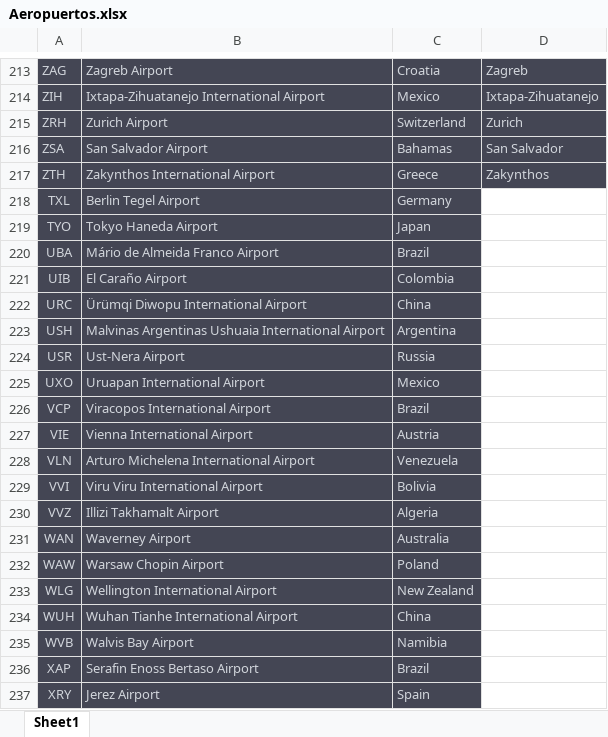
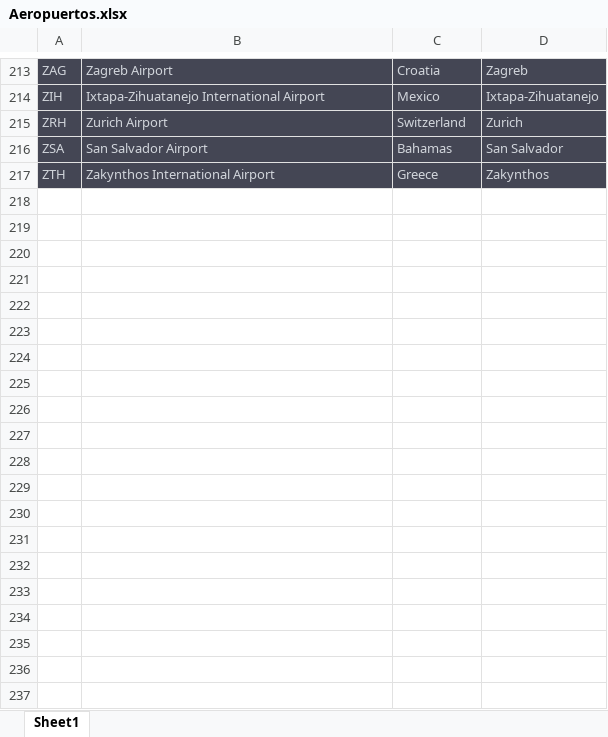
Before and after one commit to Fran-Brogiolo/Data-science-, an Excel workbook: Mentoría Big Data Bang/Aeropuertos.xlsx, sheet Sheet1, drawn as a sheet; only a part is shown, gaps mark what is left out; values as stored, in another font and other column widths than the file's, no borders; the diff covers the shown part only; the diff names each change by its address in the sheet, - before the commit and + after, or states it on an @@ line.

Commit message:
Add files via upload

```diff
--- a/Mentoría Big Data Bang/Aeropuertos.xlsx (sheet Sheet1)
+++ b/Mentoría Big Data Bang/Aeropuertos.xlsx (sheet Sheet1)
-row 218: TXL | Berlin Tegel Airport | Germany
-row 219: TYO | Tokyo Haneda Airport | Japan
-row 220: UBA | Mário de Almeida Franco Airport | Brazil
-row 221: UIB | El Caraño Airport | Colombia
-row 222: URC | Ürümqi Diwopu International Airport | China
-row 223: USH | Malvinas Argentinas Ushuaia International Airport | Argentina
-row 224: USR | Ust-Nera Airport | Russia
-row 225: UXO | Uruapan International Airport | Mexico
-row 226: VCP | Viracopos International Airport | Brazil
-row 227: VIE | Vienna International Airport | Austria
-row 228: VLN | Arturo Michelena International Airport | Venezuela
-row 229: VVI | Viru Viru International Airport | Bolivia
-row 230: VVZ | Illizi Takhamalt Airport | Algeria
-row 231: WAN | Waverney Airport | Australia
-row 232: WAW | Warsaw Chopin Airport | Poland
-row 233: WLG | Wellington International Airport | New Zealand
-row 234: WUH | Wuhan Tianhe International Airport | China
-row 235: WVB | Walvis Bay Airport | Namibia
-row 236: XAP | Serafin Enoss Bertaso Airport | Brazil
-row 237: XRY | Jerez Airport | Spain
```
Also changed, not shown: 14 removed rows elsewhere in this sheet.
